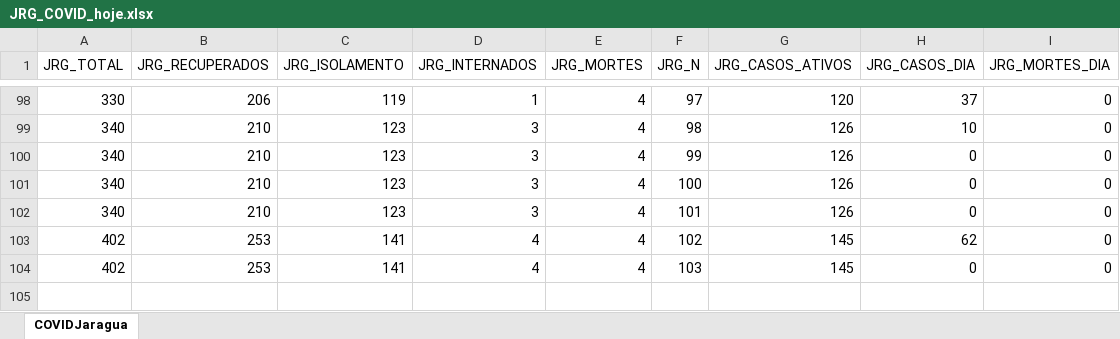
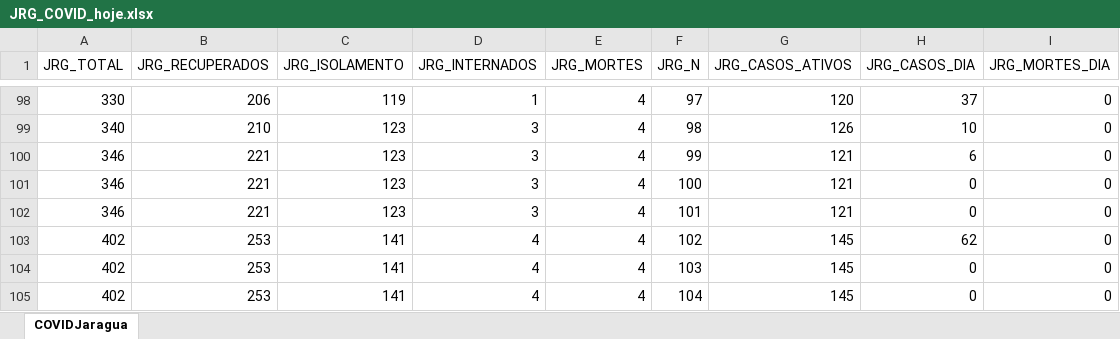
Before and after one commit to paulo-bpm/paulo-bpm.github.io, an Excel workbook: Datasets/JRG_COVID_hoje.xlsx, sheet COVIDJaragua, drawn as a sheet; only a part is shown, gaps mark what is left out; values as stored, in another font and other column widths than the file's, no borders; the diff names each change by its address in the sheet, - before the commit and + after, or states it on an @@ line.

```diff
--- a/Datasets/JRG_COVID_hoje.xlsx (sheet COVIDJaragua)
+++ b/Datasets/JRG_COVID_hoje.xlsx (sheet COVIDJaragua)
-A100:A102 (JRG_TOTAL): 340
+A100:A102 (JRG_TOTAL): 346
-B100:B102 (JRG_RECUPERADOS): 210
+B100:B102 (JRG_RECUPERADOS): 221
-G100:G102 (JRG_CASOS_ATIVOS): 126
+G100:G102 (JRG_CASOS_ATIVOS): 121
-H100 (JRG_CASOS_DIA): 0
+H100 (JRG_CASOS_DIA): 6
+row 105: 402 | 253 | 141 | 4 | 4 | 104 | 145 | 0 | 0
```
Also changed, not shown: Datasets/JLLE_COVID_hoje.xlsx, Datasets/JLLE_UTICOVID_hoje.xlsx, 4 other files.
